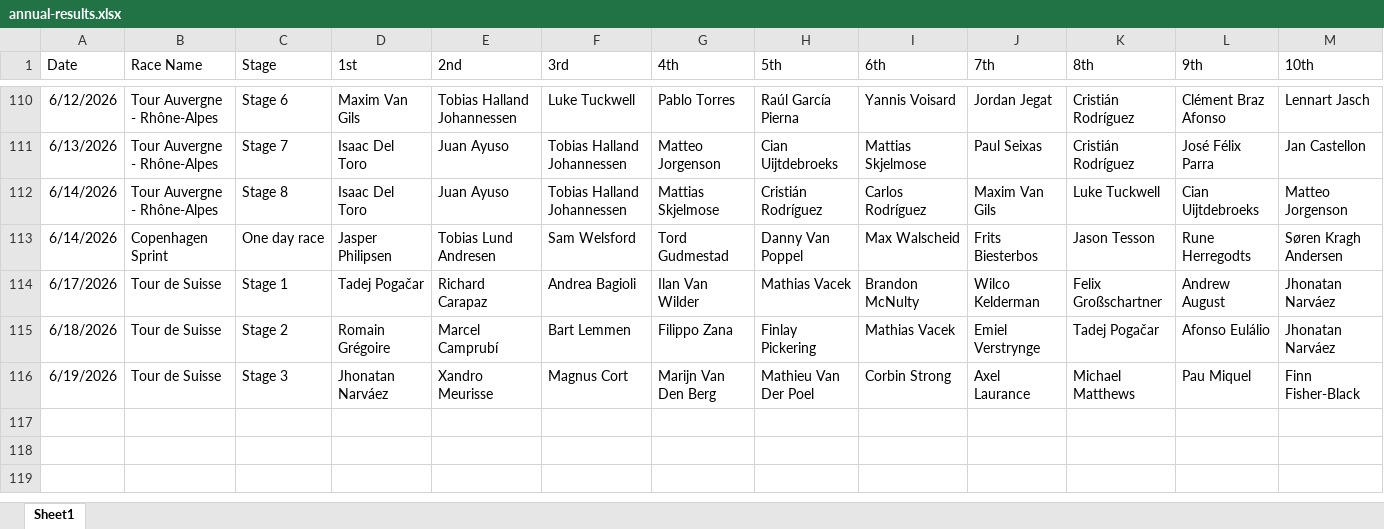
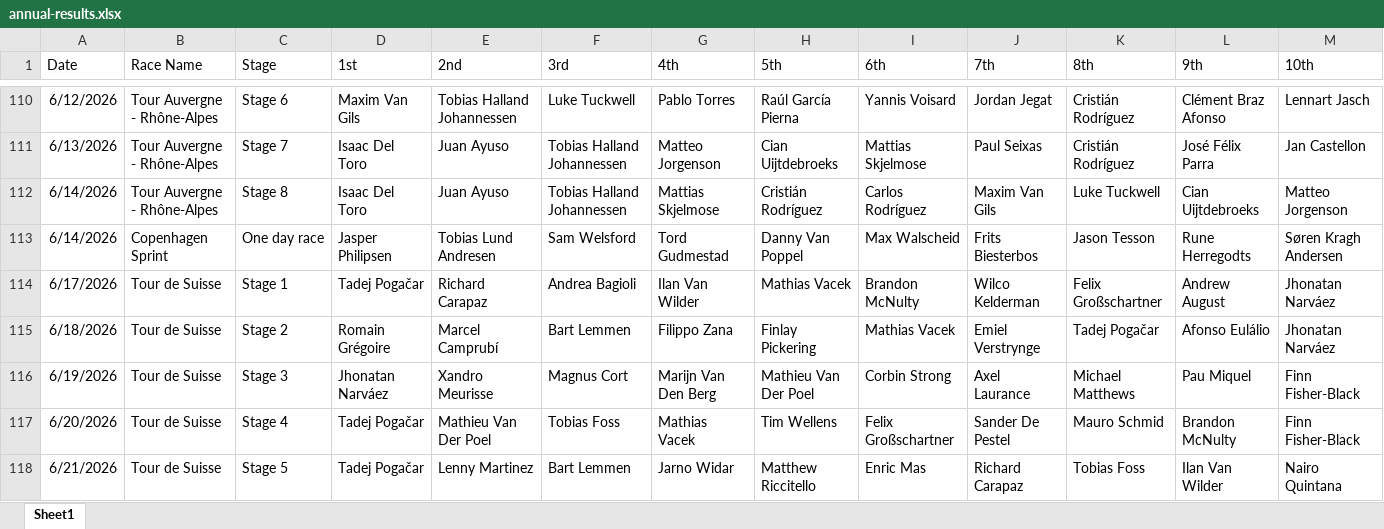
Before and after one commit to danpsh/2026-Giro-Fantasy, an Excel workbook: annual-results.xlsx, sheet Sheet1, drawn as a sheet; only a part is shown, gaps mark what is left out; values as stored, in another font and other column widths than the file's, no borders; the diff names each change by its address in the sheet, - before the commit and + after, or states it on an @@ line.

Commit message:
Add files via upload

```diff
--- a/annual-results.xlsx (sheet Sheet1)
+++ b/annual-results.xlsx (sheet Sheet1)
+row 117: 6/20/2026 | Tour de Suisse | Stage 4 | Tadej Pogačar | Mathieu Van Der Poel | Tobias Foss | Mathias Vacek | Tim Wellens | Felix Großschartner | Sander De Pestel | Mauro Schmid | Brandon McNulty | Finn Fisher-Black
+row 118: 6/21/2026 | Tour de Suisse | Stage 5 | Tadej Pogačar | Lenny Martinez | Bart Lemmen | Jarno Widar | Matthew Riccitello | Enric Mas | Richard Carapaz | Tobias Foss | Ilan Van Wilder | Nairo Quintana
```
